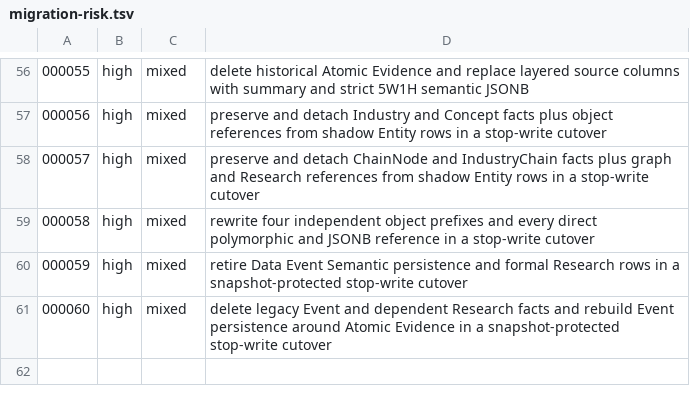
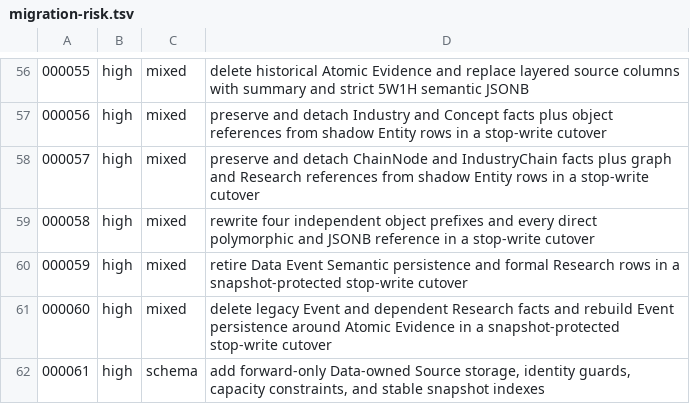
Before and after one commit to meierlink88/tidewise-ai, a TSV file: infra/uat/migration-risk.tsv, drawn as a sheet; only a part is shown, gaps mark what is left out.

Commit message:
fix(data): harden Source contracts and migration checks (#286)

```diff
--- a/infra/uat/migration-risk.tsv
+++ b/infra/uat/migration-risk.tsv
@@ -61 +61,2 @@
 000060	high	mixed	delete legacy Event and dependent Research facts and rebuild Event persistence around Atomic Evidence in a snapshot-protected stop-write cutover
+000061	high	schema	add forward-only Data-owned Source storage, identity guards, capacity constraints, and stable snapshot indexes
```
Also changed, not shown: 18 other files.
